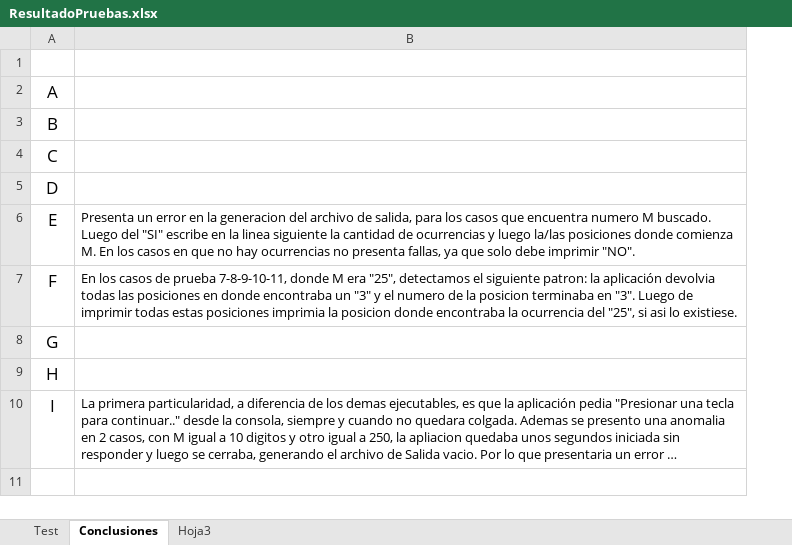
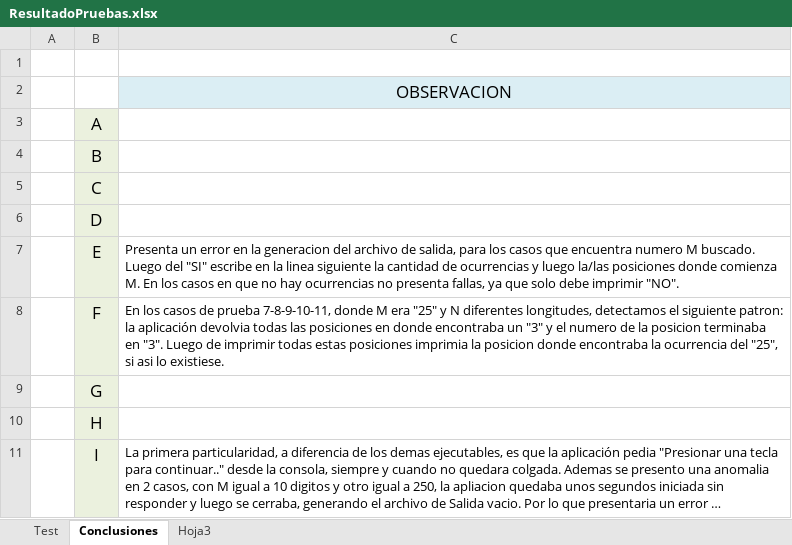
Before and after one commit to unlam-alumnos/pa-group, an Excel workbook: TP1/2daEntrega/LoteDePruebas/ResultadoPruebas.xlsx, sheet Conclusiones, drawn as a sheet; long unchanged cells end in …; values as stored, in another font and other column widths than the file's, no borders; addresses are those after the commit; the diff names each change by its address in the sheet, - before the commit and + after, or states it on an @@ line.

```diff
--- a/TP1/2daEntrega/LoteDePruebas/ResultadoPruebas.xlsx (sheet Conclusiones)
+++ b/TP1/2daEntrega/LoteDePruebas/ResultadoPruebas.xlsx (sheet Conclusiones)
+column A, empty
+row 2:  |  | OBSERVACION
-B3:B11 fill: none
+B3:B11 fill: #EBF1DE
-C8: …M era "25", detectamos el…
+C8: …M era "25" y N diferentes longitudes, detectamos el…
```
Also changed, not shown: sheet Test.
